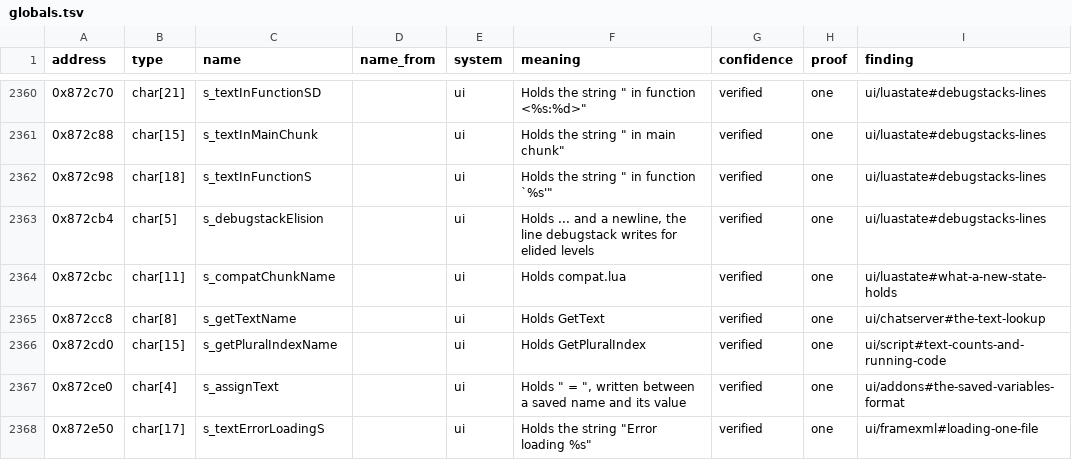
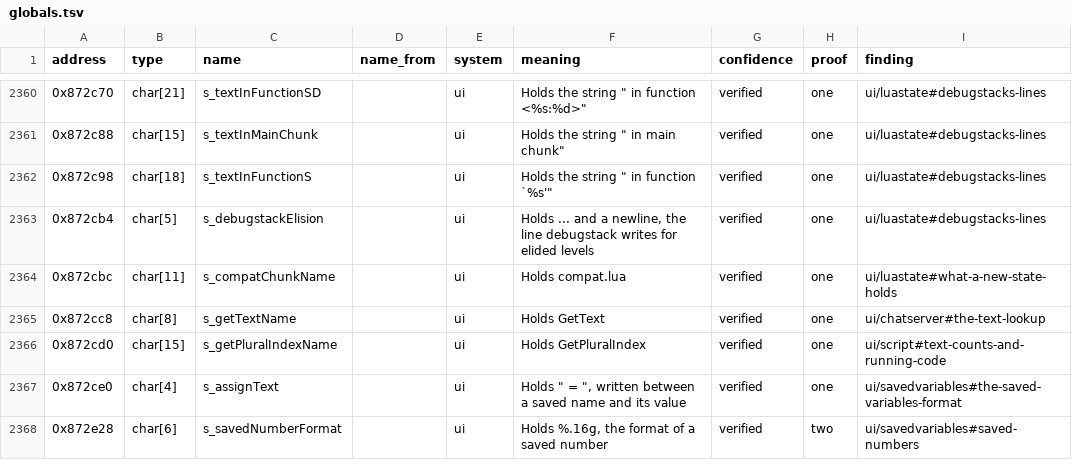
Before and after one commit to samwhosung/benilla-re, a TSV file: symbols/globals.tsv, drawn as a sheet; only a part is shown, gaps mark what is left out; the shorter side is filled out with more unchanged rows; the diff covers the shown part only.

```diff
--- a/symbols/globals.tsv
+++ b/symbols/globals.tsv
@@ -2366,2 +2366,3 @@ address	type	name	name_from	system	meaning	confidence	proof	finding
 0x872cd0	char[15]	s_getPluralIndexName		ui	Holds GetPluralIndex	verified	one	ui/script#text-counts-and-running-code
-0x872ce0	char[4]	s_assignText		ui	Holds " = ", written between a saved name and its value	verified	one	ui/addons#the-saved-variables-format
+0x872ce0	char[4]	s_assignText		ui	Holds " = ", written between a saved name and its value	verified	one	ui/savedvariables#the-saved-variables-format
+0x872e28	char[6]	s_savedNumberFormat		ui	Holds %.16g, the format of a saved number	verified	two	ui/savedvariables#saved-numbers
```
Also changed, not shown: 2 added rows and 8 edited cells elsewhere in this file, 6 other files.
